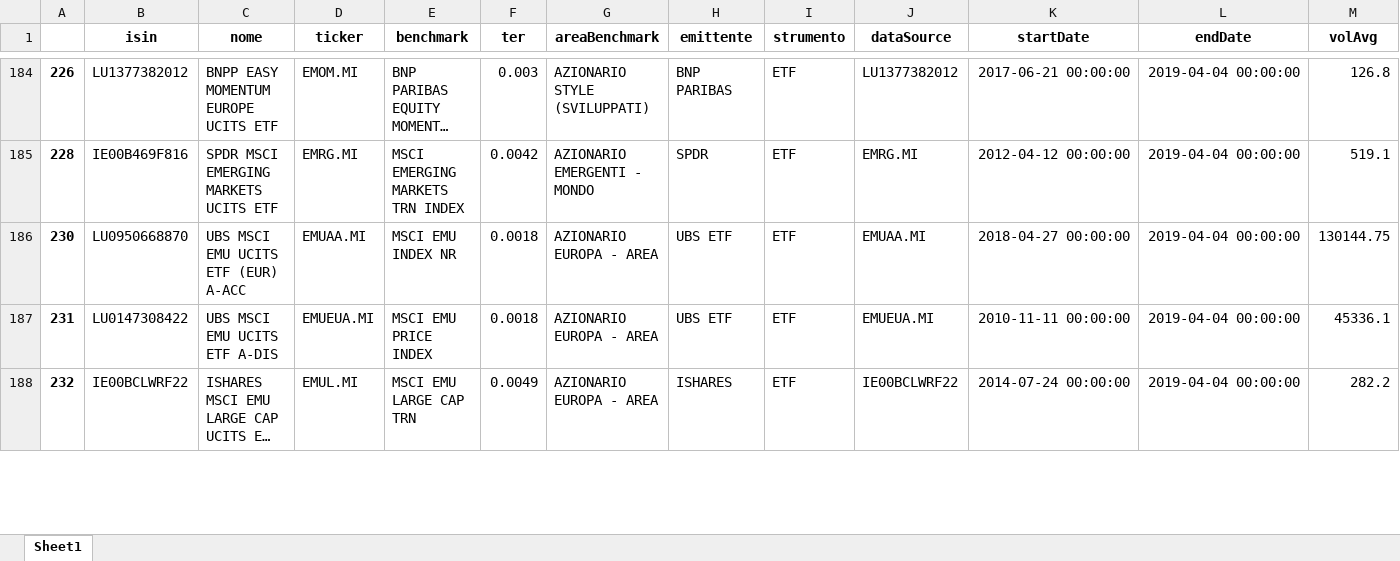
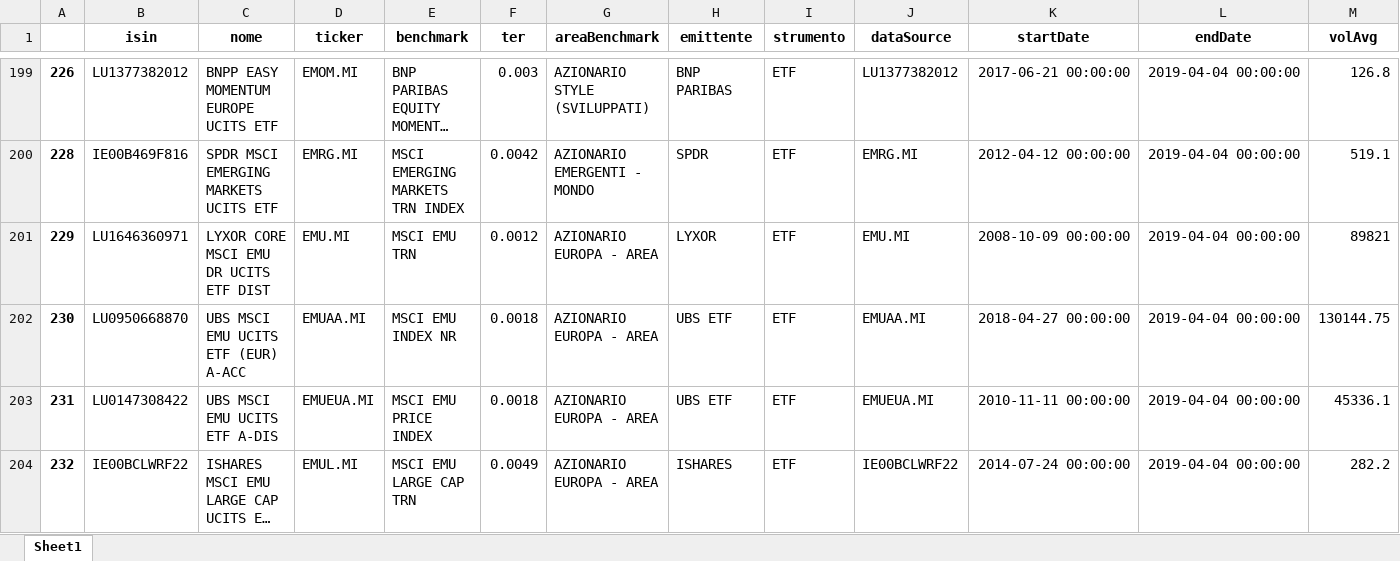
Before and after one commit to zniffur/mytrading, an Excel workbook: etf_info_vol20.xlsx, sheet Sheet1, drawn as a sheet; only a part is shown, gaps mark what is left out; long unchanged cells end in …; values as stored, in another font and other column widths than the file's, no borders; the diff covers the shown part only; the diff names each change by its address in the sheet, - before the commit and + after, or states it on an @@ line.

```diff
--- a/etf_info_vol20.xlsx (sheet Sheet1)
+++ b/etf_info_vol20.xlsx (sheet Sheet1)
+row 201: 229 | LU1646360971 | LYXOR CORE MSCI EMU DR UCITS ETF DIST | EMU.MI | MSCI EMU TRN | 0.0012 | AZIONARIO EUROPA - AREA | LYXOR | ETF | EMU.MI | 2008-10-09 00:00:00 | 2019-04-04 00:00:00 | 89821
```
Also changed, not shown: 60 added rows and 18 edited cells elsewhere in this sheet, etf_info.xlsx, etf_info_vol20_clean.xlsx, 8 other files.
